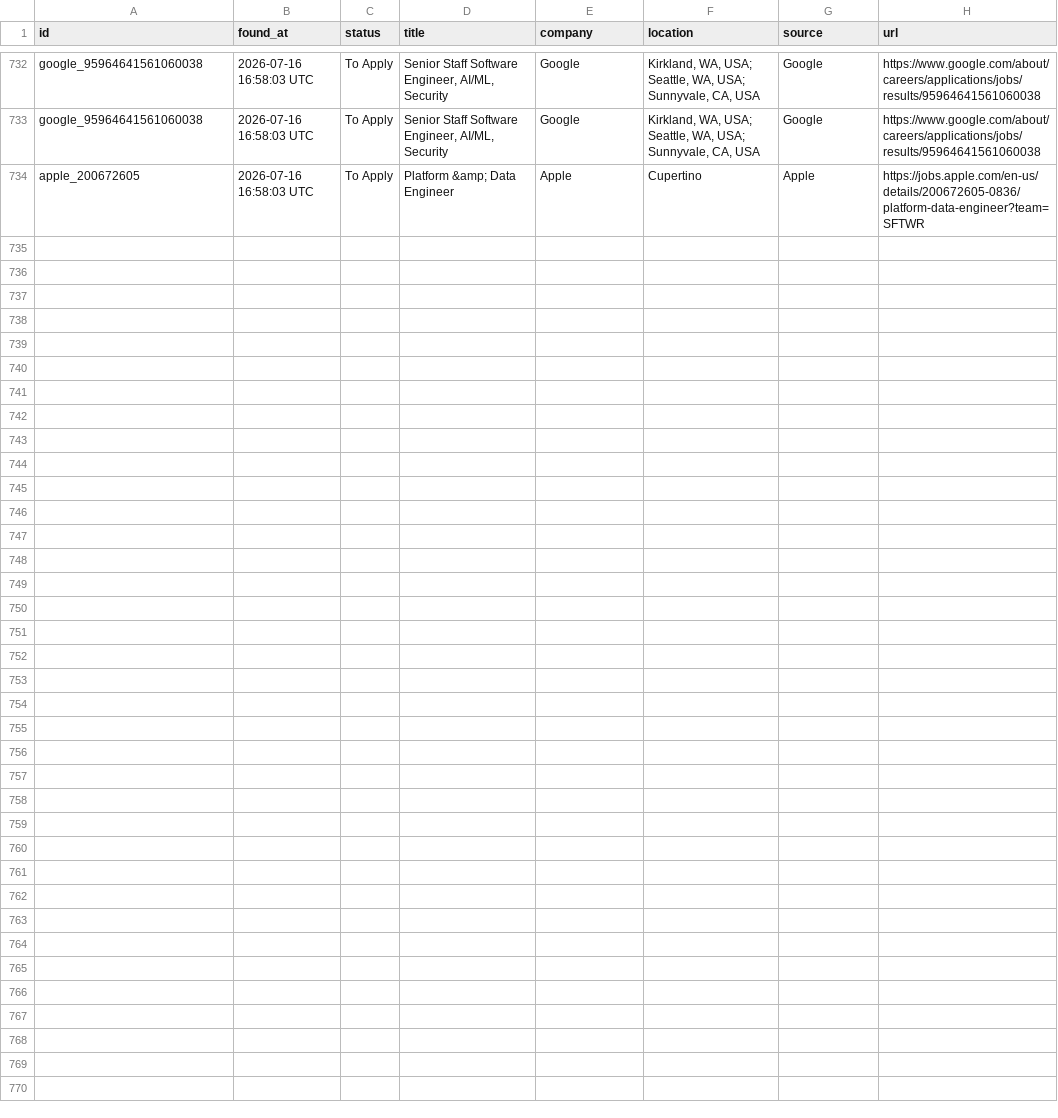
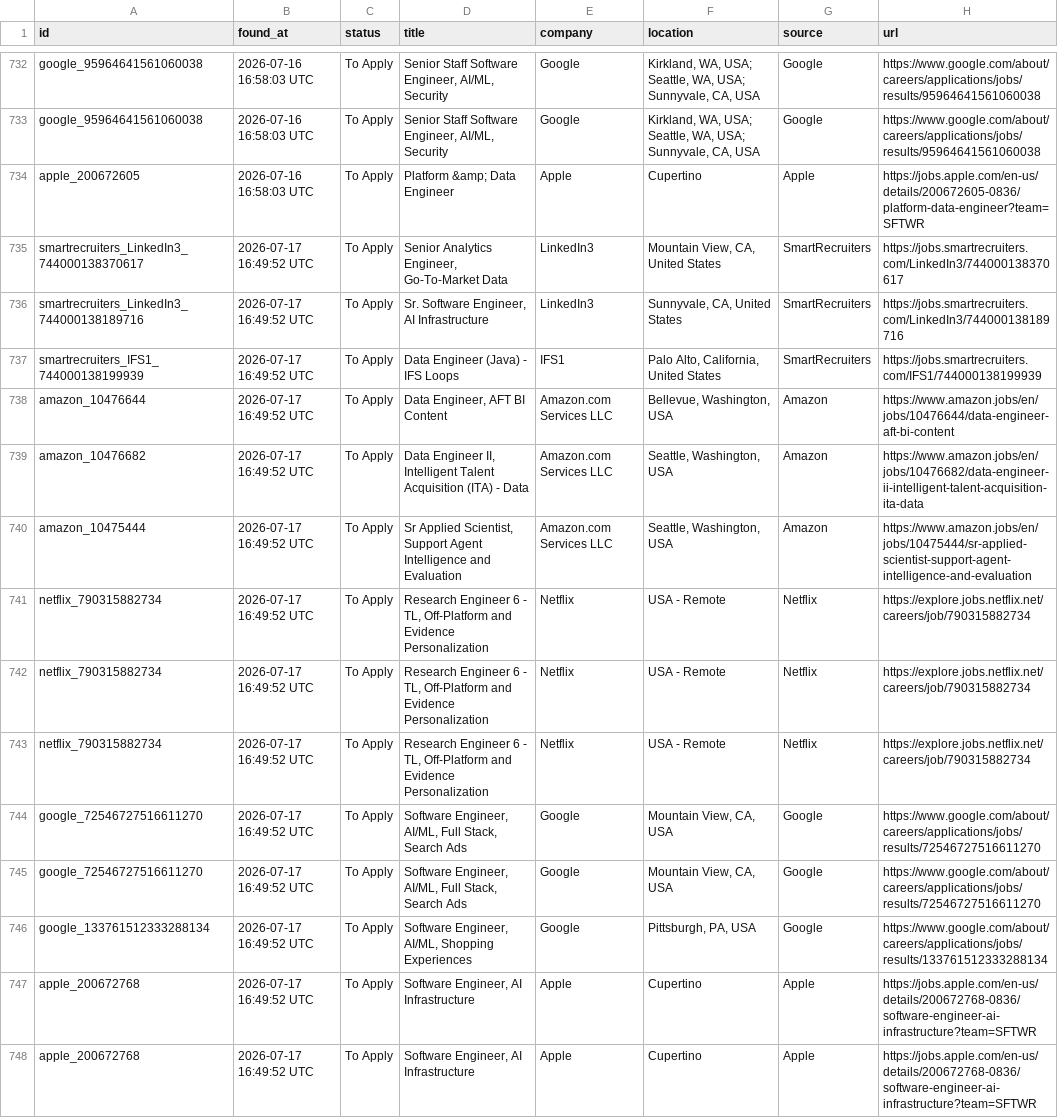
Before and after one commit to shoaibshaikwrk/Jobs_we_care_for_you, a CSV file: data/jobs_found.csv, drawn as a sheet; only a part is shown, gaps mark what is left out; the diff names each change by its address in the sheet, - before the commit and + after, or states it on an @@ line.

```diff
--- a/data/jobs_found.csv
+++ b/data/jobs_found.csv
+row 735: smartrecruiters_LinkedIn3_744000138370617 | 2026-07-17 16:49:52 UTC | To Apply | Senior Analytics Engineer, Go-To-Market Data | LinkedIn3 | Mountain View, CA, United States | SmartRecruiters | https://jobs.smartrecruiters.com/LinkedIn3/744000138370617
+row 736: smartrecruiters_LinkedIn3_744000138189716 | 2026-07-17 16:49:52 UTC | To Apply | Sr. Software Engineer, AI Infrastructure | LinkedIn3 | Sunnyvale, CA, United States | SmartRecruiters | https://jobs.smartrecruiters.com/LinkedIn3/744000138189716
+row 737: smartrecruiters_IFS1_744000138199939 | 2026-07-17 16:49:52 UTC | To Apply | Data Engineer (Java) - IFS Loops | IFS1 | Palo Alto, California, United States | SmartRecruiters | https://jobs.smartrecruiters.com/IFS1/744000138199939
+row 738: amazon_10476644 | 2026-07-17 16:49:52 UTC | To Apply | Data Engineer, AFT BI Content | Amazon.com Services LLC | Bellevue, Washington, USA | Amazon | https://www.amazon.jobs/en/jobs/10476644/data-engineer-aft-bi-content
+row 739: amazon_10476682 | 2026-07-17 16:49:52 UTC | To Apply | Data Engineer II, Intelligent Talent Acquisition (ITA) - Data | Amazon.com Services LLC | Seattle, Washington, USA | Amazon | https://www.amazon.jobs/en/jobs/10476682/data-engineer-ii-intelligent-talent-acquisition-ita-data
+row 740: amazon_10475444 | 2026-07-17 16:49:52 UTC | To Apply | Sr Applied Scientist, Support Agent Intelligence and Evaluation | Amazon.com Services LLC | Seattle, Washington, USA | Amazon | https://www.amazon.jobs/en/jobs/10475444/sr-applied-scientist-support-agent-intelligence-and-evaluation
+row 741: netflix_790315882734 | 2026-07-17 16:49:52 UTC | To Apply | Research Engineer 6 - TL, Off-Platform and Evidence Personalization | Netflix | USA - Remote | Netflix | https://explore.jobs.netflix.net/careers/job/790315882734
+row 742: netflix_790315882734 | 2026-07-17 16:49:52 UTC | To Apply | Research Engineer 6 - TL, Off-Platform and Evidence Personalization | Netflix | USA - Remote | Netflix | https://explore.jobs.netflix.net/careers/job/790315882734
+row 743: netflix_790315882734 | 2026-07-17 16:49:52 UTC | To Apply | Research Engineer 6 - TL, Off-Platform and Evidence Personalization | Netflix | USA - Remote | Netflix | https://explore.jobs.netflix.net/careers/job/790315882734
+row 744: google_72546727516611270 | 2026-07-17 16:49:52 UTC | To Apply | Software Engineer, AI/ML, Full Stack, Search Ads | Google | Mountain View, CA, USA | Google | https://www.google.com/about/careers/applications/jobs/results/72546727516611270
+row 745: google_72546727516611270 | 2026-07-17 16:49:52 UTC | To Apply | Software Engineer, AI/ML, Full Stack, Search Ads | Google | Mountain View, CA, USA | Google | https://www.google.com/about/careers/applications/jobs/results/72546727516611270
+row 746: google_133761512333288134 | 2026-07-17 16:49:52 UTC | To Apply | Software Engineer, AI/ML, Shopping Experiences | Google | Pittsburgh, PA, USA | Google | https://www.google.com/about/careers/applications/jobs/results/133761512333288134
+row 747: apple_200672768 | 2026-07-17 16:49:52 UTC | To Apply | Software Engineer, AI Infrastructure | Apple | Cupertino | Apple | https://jobs.apple.com/en-us/details/200672768-0836/software-engineer-ai-infrastructure?team=SFTWR
+row 748: apple_200672768 | 2026-07-17 16:49:52 UTC | To Apply | Software Engineer, AI Infrastructure | Apple | Cupertino | Apple | https://jobs.apple.com/en-us/details/200672768-0836/software-engineer-ai-infrastructure?team=SFTWR
```
Also changed, not shown: 3 other files.
